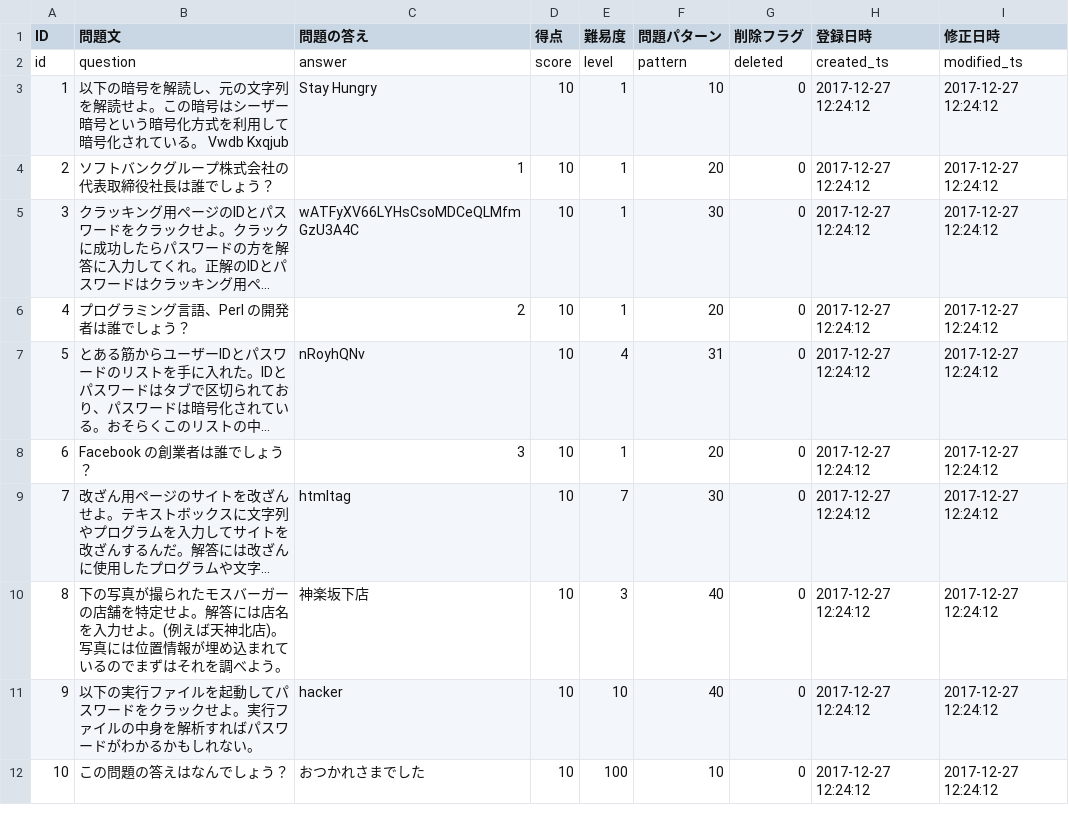
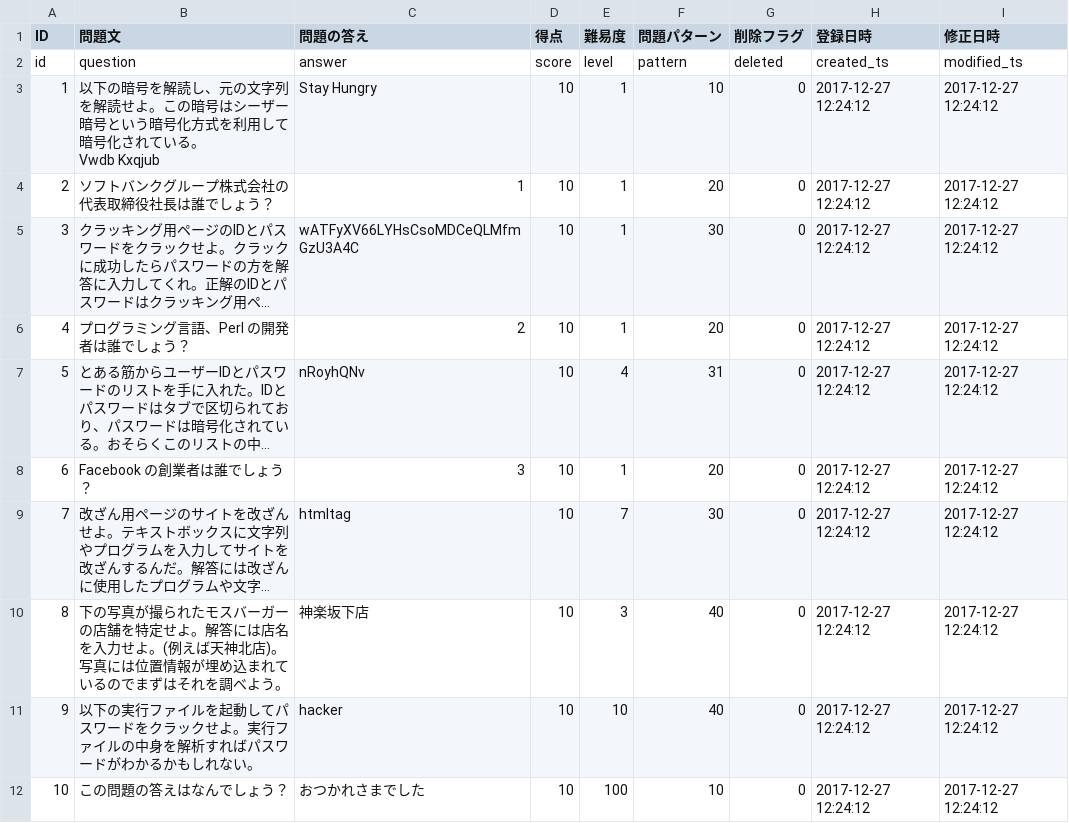
Before and after one commit to HackerzLab/training_hackerzlab, a CSV file: db/question.csv, drawn as a sheet; long unchanged cells end in ….

```diff
--- a/db/question.csv
+++ b/db/question.csv
@@ -2,3 +2,4 @@ ID,問題文,問題の答え,得点,難易度,問題パターン,削除フラグ
 id,question,answer,score,level,pattern,deleted,created_ts,modified_ts
-1,以下の暗号を解読し、元の文字列を解読せよ。この暗号はシーザー暗号という暗号化方式を利用して暗号化されている。 Vwdb Kxqjub,Stay Hungry,10,1,10,0,2017-12-27 12:24:12,2017-12-27 12:24:12
+1,"以下の暗号を解読し、元の文字列を解読せよ。この暗号はシーザー暗号という暗号化方式を利用して暗号化されている。
+ Vwdb Kxqjub",Stay Hungry,10,1,10,0,2017-12-27 12:24:12,2017-12-27 12:24:12
 2,ソフトバンクグループ株式会社の代表取締役社長は誰でしょう？,1,10,1,20,0,2017-12-27 12:24:12,2017-12-27 12:24:12
```
Also changed, not shown: 3 other files.
